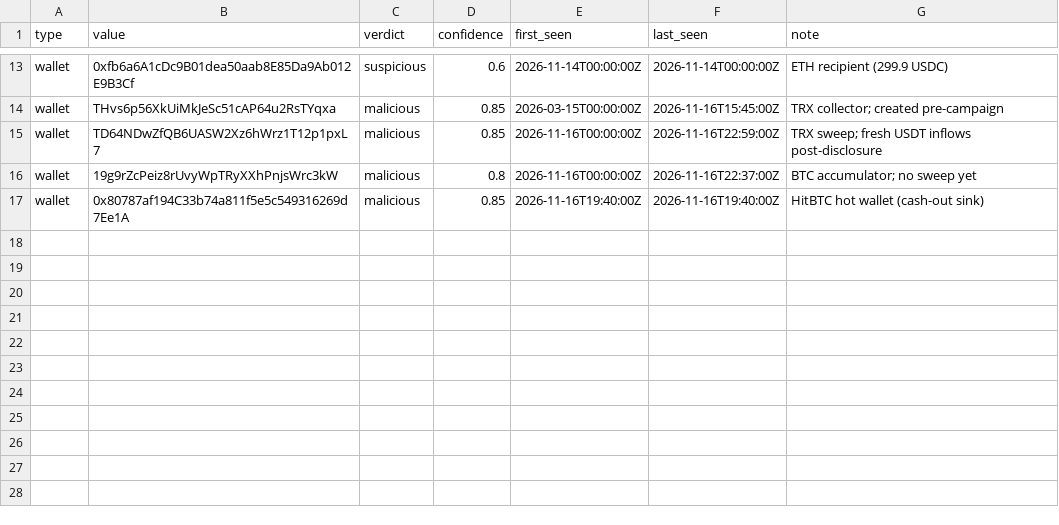
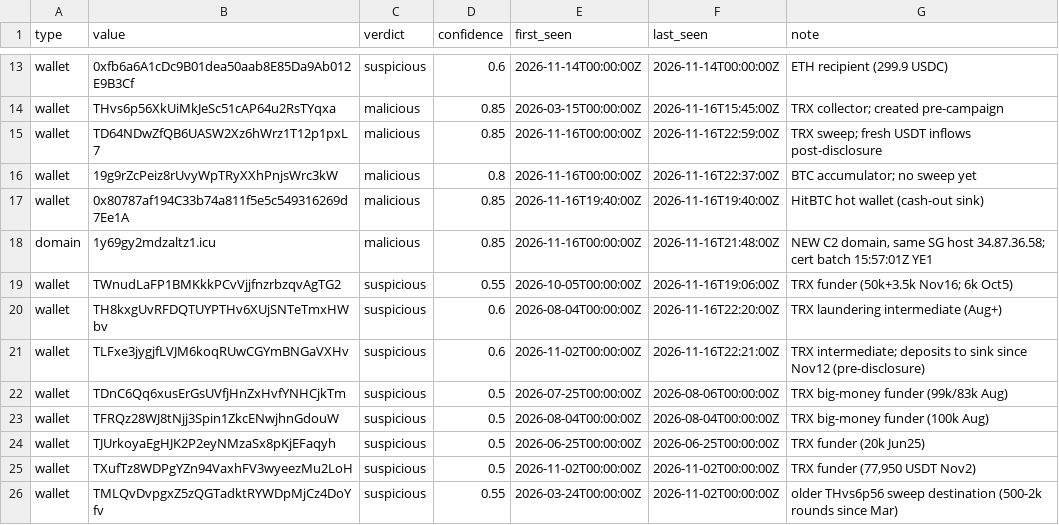
Before and after one commit to jejex0/optimjack-chain, a CSV file: iocs.csv, drawn as a sheet; only a part is shown, gaps mark what is left out; the diff names each change by its address in the sheet, - before the commit and + after, or states it on an @@ line.

Commit message:
OPTIMJACK round 2: new C2 domain 1y69gy2mdzaltz1.icu, money-engine structure correction (sink ~462k USDT pre-dates campaign), JIUJIU888 tooling predates campaign 5mo

```diff
--- a/iocs.csv
+++ b/iocs.csv
+row 18: domain | 1y69gy2mdzaltz1.icu | malicious | 0.85 | 2026-11-16T00:00:00Z | 2026-11-16T21:48:00Z | NEW C2 domain, same SG host 34.87.36.58; cert batch 15:57:01Z YE1
+row 19: wallet | TWnudLaFP1BMKkkPCvVjjfnzrbzqvAgTG2 | suspicious | 0.55 | 2026-10-05T00:00:00Z | 2026-11-16T19:06:00Z | TRX funder (50k+3.5k Nov16; 6k Oct5)
+row 20: wallet | TH8kxgUvRFDQTUYPTHv6XUjSNTeTmxHWbv | suspicious | 0.6 | 2026-08-04T00:00:00Z | 2026-11-16T22:20:00Z | TRX laundering intermediate (Aug+)
+row 21: wallet | TLFxe3jygjfLVJM6koqRUwCGYmBNGaVXHv | suspicious | 0.6 | 2026-11-02T00:00:00Z | 2026-11-16T22:21:00Z | TRX intermediate; deposits to sink since Nov12 (pre-disclosure)
+row 22: wallet | TDnC6Qq6xusErGsUVfjHnZxHvfYNHCjkTm | suspicious | 0.5 | 2026-07-25T00:00:00Z | 2026-08-06T00:00:00Z | TRX big-money funder (99k/83k Aug)
+row 23: wallet | TFRQz28WJ8tNjj3Spin1ZkcENwjhnGdouW | suspicious | 0.5 | 2026-08-04T00:00:00Z | 2026-08-04T00:00:00Z | TRX big-money funder (100k Aug)
+row 24: wallet | TJUrkoyaEgHJK2P2eyNMzaSx8pKjEFaqyh | suspicious | 0.5 | 2026-06-25T00:00:00Z | 2026-06-25T00:00:00Z | TRX funder (20k Jun25)
+row 25: wallet | TXufTz8WDPgYZn94VaxhFV3wyeezMu2LoH | suspicious | 0.5 | 2026-11-02T00:00:00Z | 2026-11-02T00:00:00Z | TRX funder (77,950 USDT Nov2)
+row 26: wallet | TMLQvDvpgxZ5zQGTadktRYWDpMjCz4DoYfv | suspicious | 0.55 | 2026-03-24T00:00:00Z | 2026-11-02T00:00:00Z | older THvs6p56 sweep destination (500-2k rounds since Mar)
```
Also changed, not shown: 1 other file.
